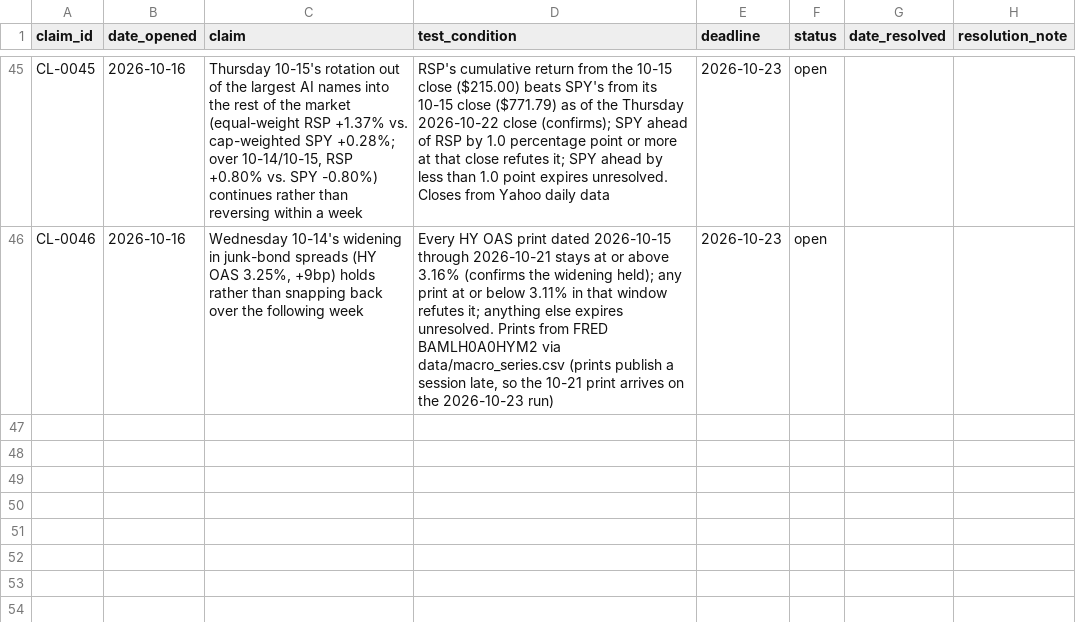
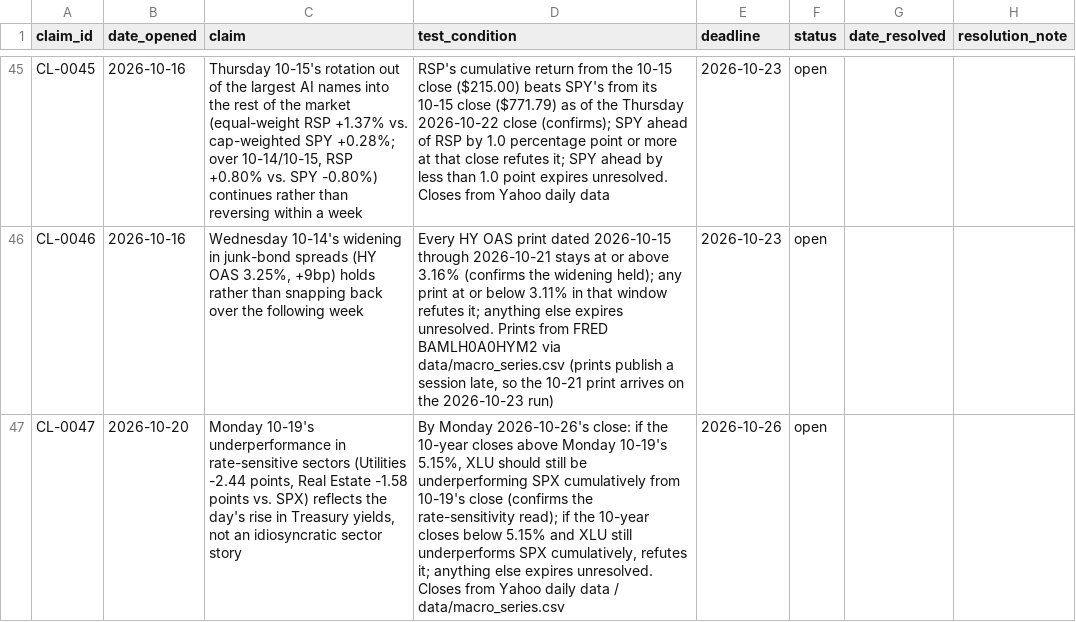
Before and after one commit to srwfj5d2th-droid/morning-macro, a CSV file: data/claims_ledger.csv, drawn as a sheet; only a part is shown, gaps mark what is left out; the diff names each change by its address in the sheet, - before the commit and + after, or states it on an @@ line.

```diff
--- a/data/claims_ledger.csv
+++ b/data/claims_ledger.csv
+row 47: CL-0047 | 2026-10-20 | Monday 10-19's underperformance in rate-sensitive sectors (Utilities -2.44 points, Real Estate -1.58 points vs. SPX) reflects the day's rise in Treasury yields, not an idiosyncratic sector story | By Monday 2026-10-26's close: if the 10-year closes above Monday 10-19's 5.15%, XLU should still be underperforming SPX cumulatively from 10-19's close (confirms the rate-sensitivity read); if the 10-year closes below 5.15% and XLU still underperforms SPX cumulatively, refutes it; anything else expires unresolved. Closes from Yahoo daily data / data/macro_series.csv | 2026-10-26 | open
```
Also changed, not shown: data/macro_series.csv, 31 other files.
